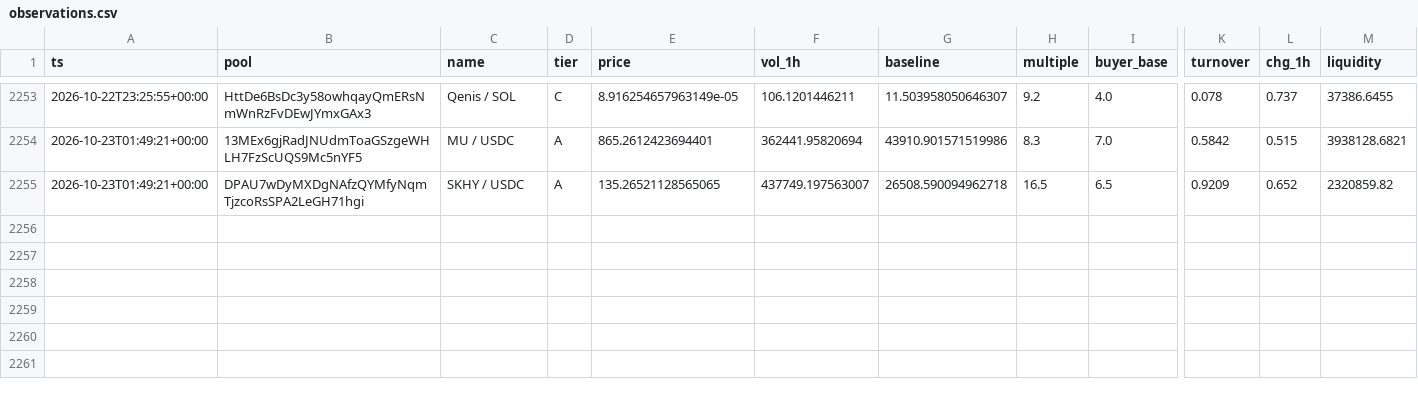
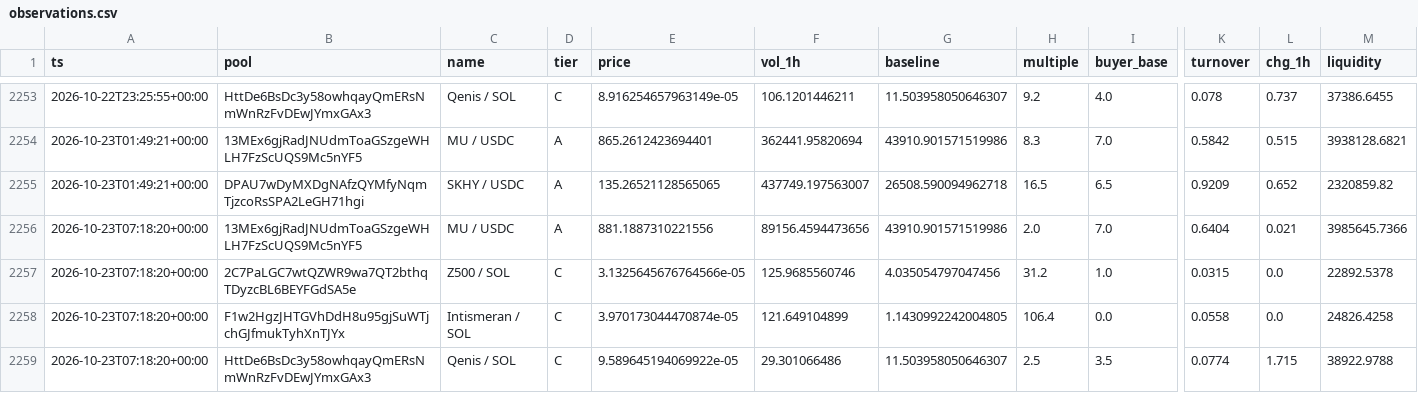
Before and after one commit to kennyasamoah/Kryptsig, a CSV file: observations.csv, drawn as a sheet; only a part is shown, gaps mark what is left out; rows hold the shown columns only; the diff names each change by its address in the sheet, - before the commit and + after, or states it on an @@ line.

```diff
--- a/observations.csv
+++ b/observations.csv
+row 2256: 2026-10-23T07:18:20+00:00 | 13MEx6gjRadJNUdmToaGSzgeWHLH7FzScUQS9Mc5nYF5 | MU / USDC | A | 881.1887310221556 | 89156.4594473656 | 43910.901571519986 | 2.0 | 7.0 | 0.6404 | 0.021 | 3985645.7366
+row 2257: 2026-10-23T07:18:20+00:00 | 2C7PaLGC7wtQZWR9wa7QT2bthqTDyzcBL6BEYFGdSA5e | Z500 / SOL | C | 3.1325645676764566e-05 | 125.9685560746 | 4.035054797047456 | 31.2 | 1.0 | 0.0315 | 0.0 | 22892.5378
+row 2258: 2026-10-23T07:18:20+00:00 | F1w2HgzJHTGVhDdH8u95gjSuWTjchGJfmukTyhXnTJYx | Intismeran / SOL | C | 3.970173044470874e-05 | 121.649104899 | 1.1430992242004805 | 106.4 | 0.0 | 0.0558 | 0.0 | 24826.4258
+row 2259: 2026-10-23T07:18:20+00:00 | HttDe6BsDc3y58owhqayQmERsNmWnRzFvDEwJYmxGAx3 | Qenis / SOL | C | 9.589645194069922e-05 | 29.301066486 | 11.503958050646307 | 2.5 | 3.5 | 0.0774 | 1.715 | 38922.9788
```
Also changed, not shown: admitted.csv, 1 other file.
